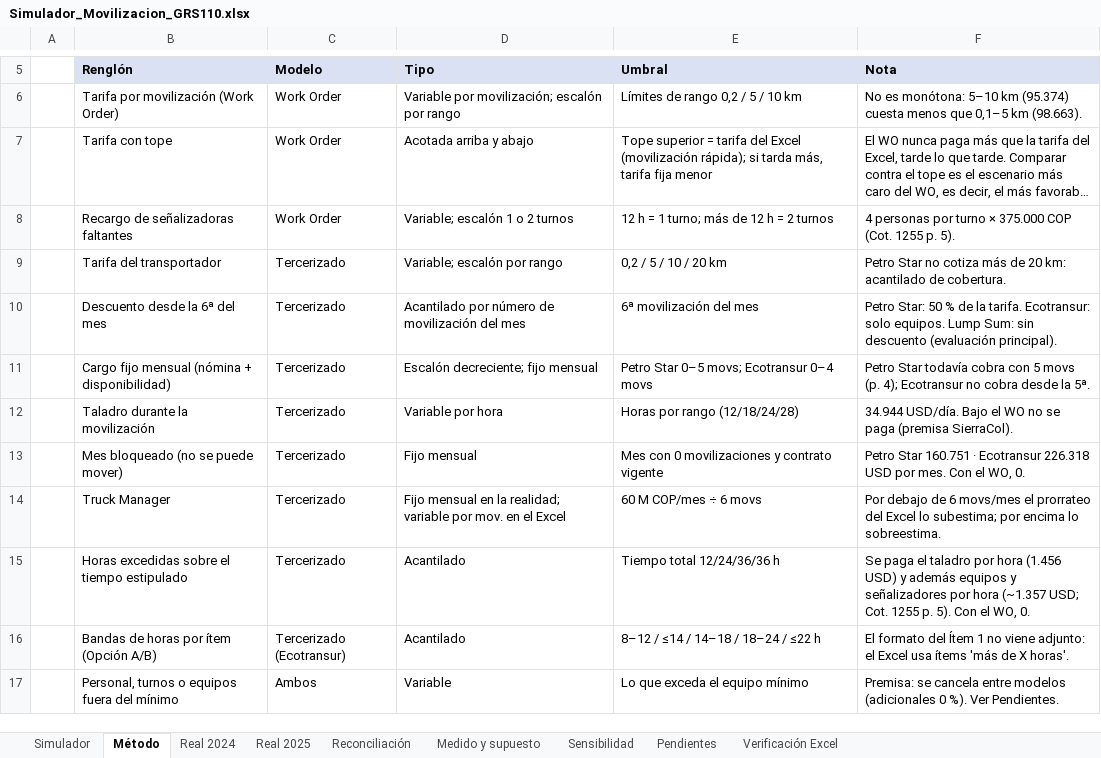
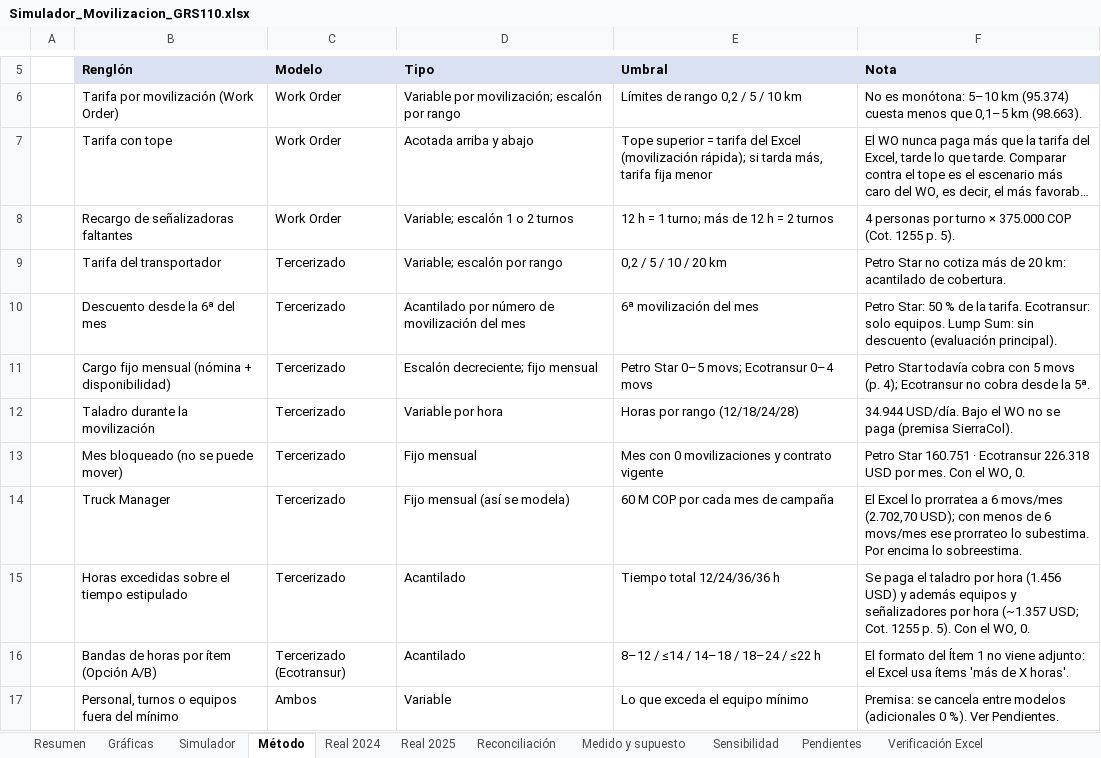
Before and after one commit to Elivl87/chatgpt-skills, an Excel workbook: movilizacion/entregables/Simulador_Movilizacion_GRS110.xlsx, sheet Método, drawn as a sheet; only a part is shown, gaps mark what is left out; long unchanged cells end in …; values as stored, in another font and other column widths than the file's, no borders; the diff names each change by its address in the sheet, - before the commit and + after, or states it on an @@ line.

```diff
--- a/movilizacion/entregables/Simulador_Movilizacion_GRS110.xlsx (sheet Método)
+++ b/movilizacion/entregables/Simulador_Movilizacion_GRS110.xlsx (sheet Método)
+sheet tab: Resumen
+sheet tab: Gráficas
-D14 (Tipo): Fijo mensual en la realidad; variable por mov. en el Excel
+D14 (Tipo): Fijo mensual (así se modela)
-E14 (Umbral): 60 M COP/mes ÷ 6 movs
+E14 (Umbral): 60 M COP por cada mes de campaña
-F14 (Nota): Por debajo de 6 movs/mes el prorrateo del Excel lo subestima; por encima lo…
+F14 (Nota): El Excel lo prorratea a 6 movs/mes (2.702,70 USD); con menos de 6 movs/mes ese prorrateo lo subestima. Por encima lo…
```
Also changed, not shown: sheet Simulador, sheet Real 2024, sheet Sensibilidad, sheet Real 2025, sheet Pendientes, sheet Reconciliación, 1 more sheet, formulas that keep their value, charts or pictures, 5 other files.
